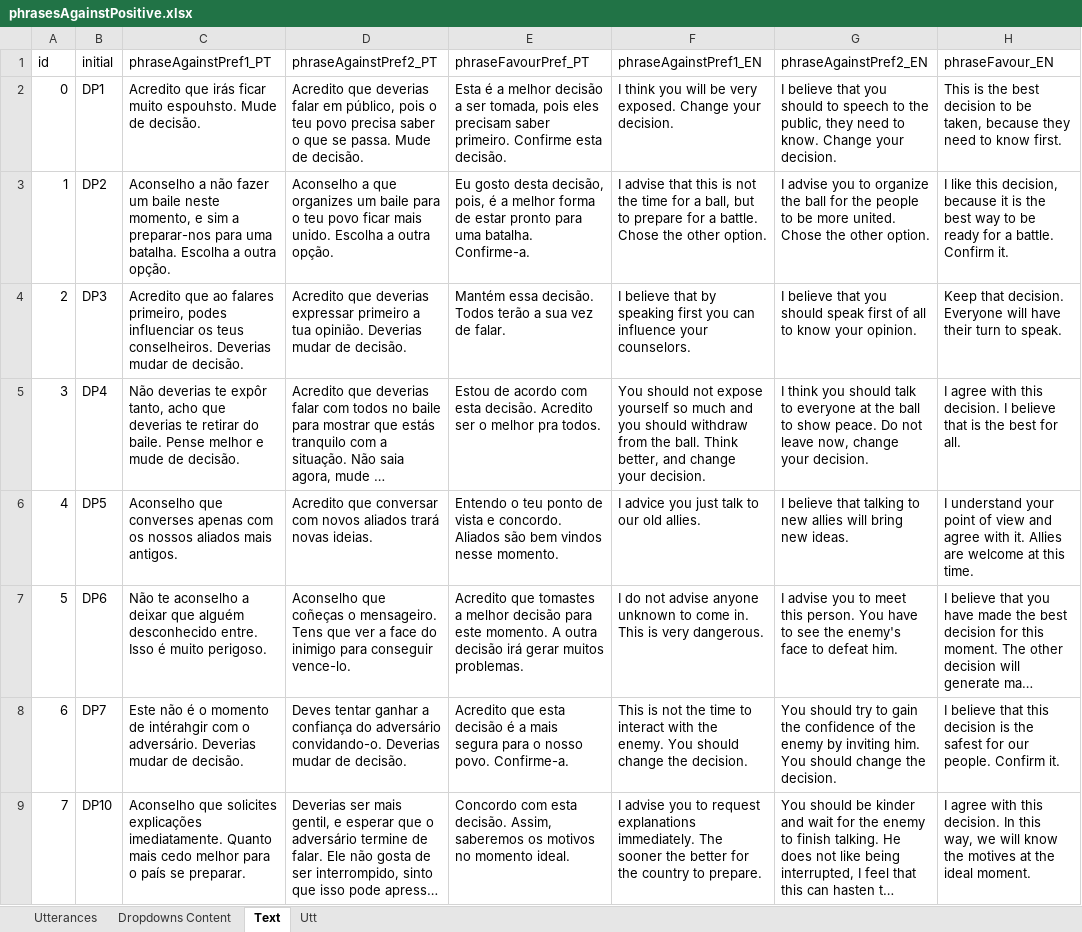
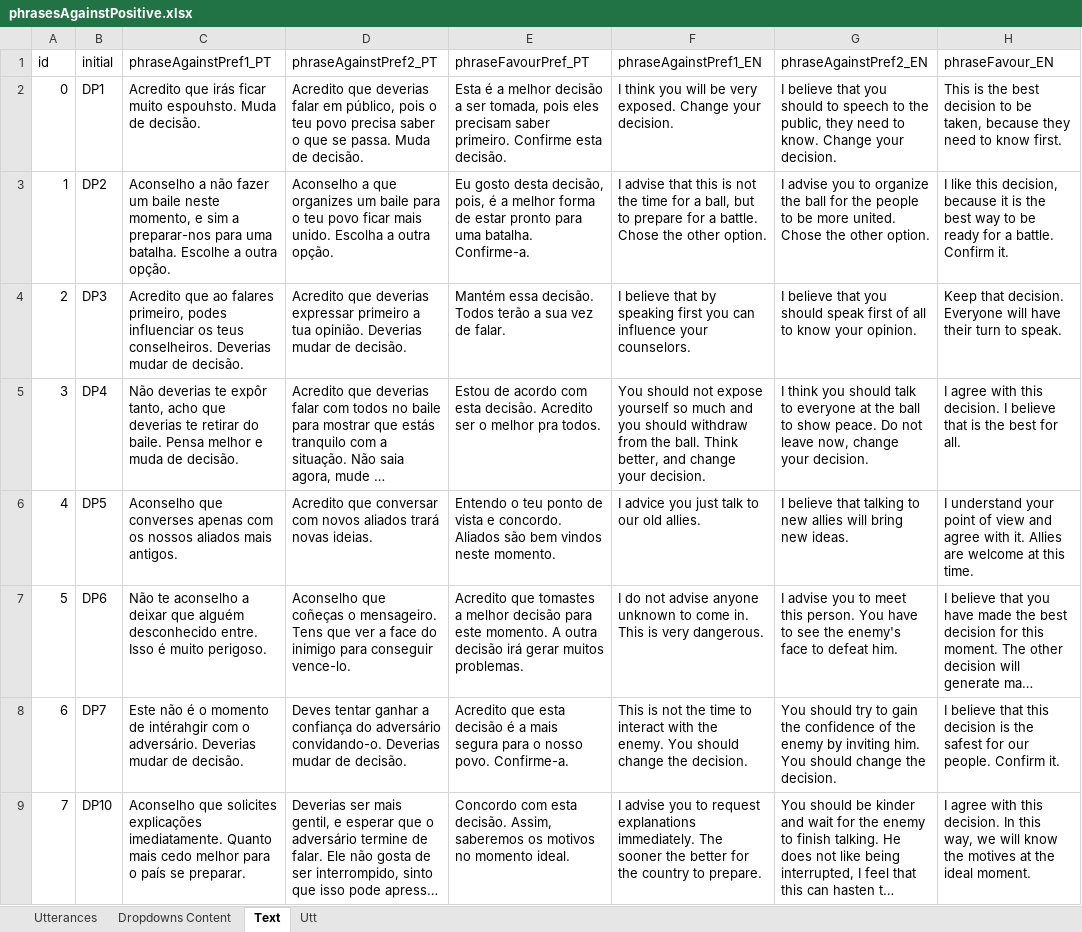
Before and after one commit to MariaJoseF/Storytelling_SR, an Excel workbook: SOP/Utterances/phrasesAgainstPositive.xlsx, sheet Text, drawn as a sheet; only a part is shown; long unchanged cells end in …; values as stored, in another font and other column widths than the file's, no borders; table styles not drawn; the diff covers the shown part only; the diff names each change by its address in the sheet, - before the commit and + after, or states it on an @@ line.

```diff
--- a/SOP/Utterances/phrasesAgainstPositive.xlsx (sheet Text)
+++ b/SOP/Utterances/phrasesAgainstPositive.xlsx (sheet Text)
-C2 (phraseAgainstPref1_PT): …muito espouhsto. Mude de decisão.
+C2 (phraseAgainstPref1_PT): …muito espouhsto. Muda de decisão.
-D2 (phraseAgainstPref2_PT): …se passa. Mude de decisão.
+D2 (phraseAgainstPref2_PT): …se passa. Muda de decisão.
-C3 (phraseAgainstPref1_PT): …uma batalha. Escolha a outra…
+C3 (phraseAgainstPref1_PT): …uma batalha. Escolhe a outra…
-C5 (phraseAgainstPref1_PT): …do baile. Pense melhor e mude de decisão.
+C5 (phraseAgainstPref1_PT): …do baile. Pensa melhor e muda de decisão.
-E6 (phraseFavourPref_PT): …bem vindos nesse momento.
+E6 (phraseFavourPref_PT): …bem vindos neste momento.
```
Also changed, not shown: 18 edited cells elsewhere in this sheet, sheet Utterances.
